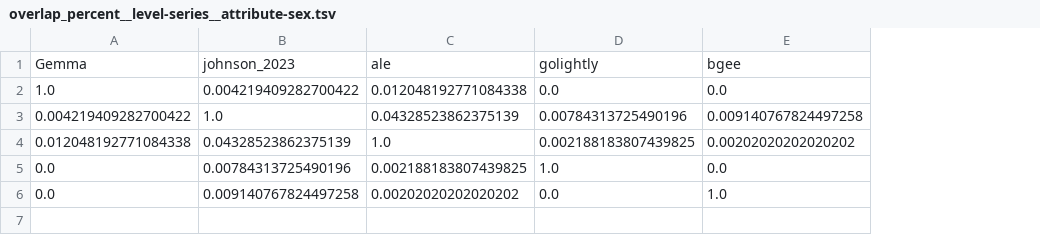
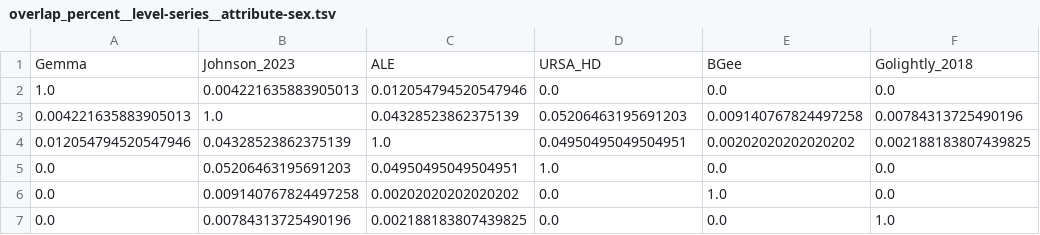
Before and after one commit to krishnanlab/meta-hq, a TSV file: results/overlap_percent__level-series__attribute-sex.tsv, drawn as a sheet; removed rows and columns are numbered as before the commit, all else as after; the diff names each change by its address in the sheet, - before the commit and + after, or states it on an @@ line.

Commit message:
added source overlap statistics for samples to manuscript figures notebook

```diff
--- a/results/overlap_percent__level-series__attribute-sex.tsv
+++ b/results/overlap_percent__level-series__attribute-sex.tsv
+column F, rows 2-6: 0.0 | 0.00784313725490196 | 0.002188183807439825 | 0.0 | 0.0
-row 1: Gemma | johnson_2023 | ale | golightly | bgee
+row 1: Gemma | Johnson_2023 | ALE | URSA_HD | BGee | Golightly_2018
-B2: 0.004219409282700422
+B2: 0.004221635883905013
-C2: 0.012048192771084338
+C2: 0.012054794520547946
-A3: 0.004219409282700422
+A3: 0.004221635883905013
-D3: 0.00784313725490196
+D3: 0.05206463195691203
-A4: 0.012048192771084338
+A4: 0.012054794520547946
-D4: 0.002188183807439825
+D4: 0.04950495049504951
-B5: 0.00784313725490196
+B5: 0.05206463195691203
-C5: 0.002188183807439825
+C5: 0.04950495049504951
+row 7: 0.0 | 0.00784313725490196 | 0.002188183807439825 | 0.0 | 0.0 | 1.0
```
Also changed, not shown: results/overlap_count__level-sample__attribute-disease.tsv, results/overlap_percent__level-sample__attribute-sex.tsv, 17 other files.
